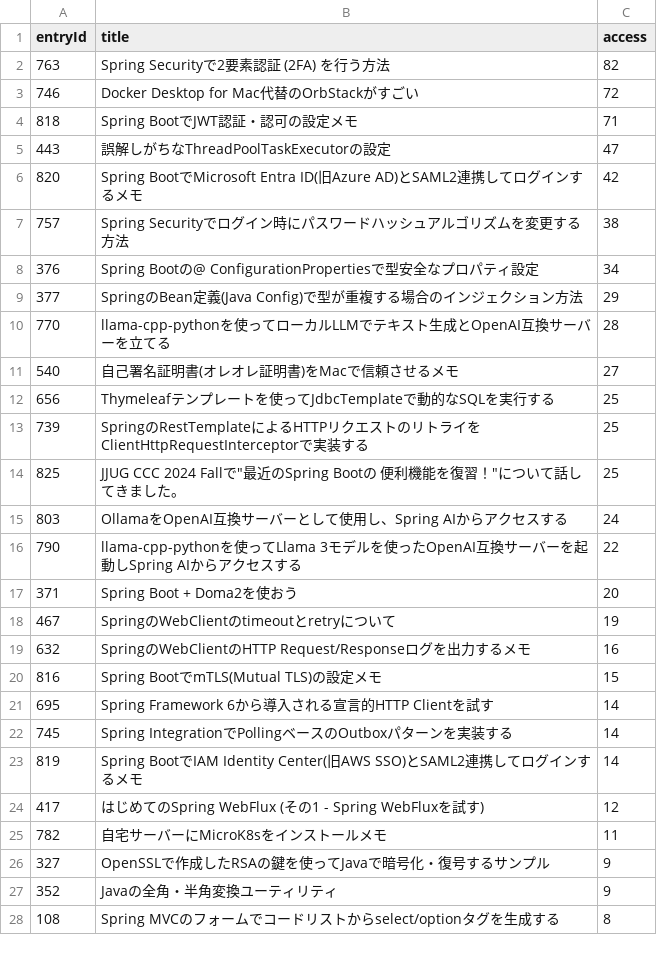
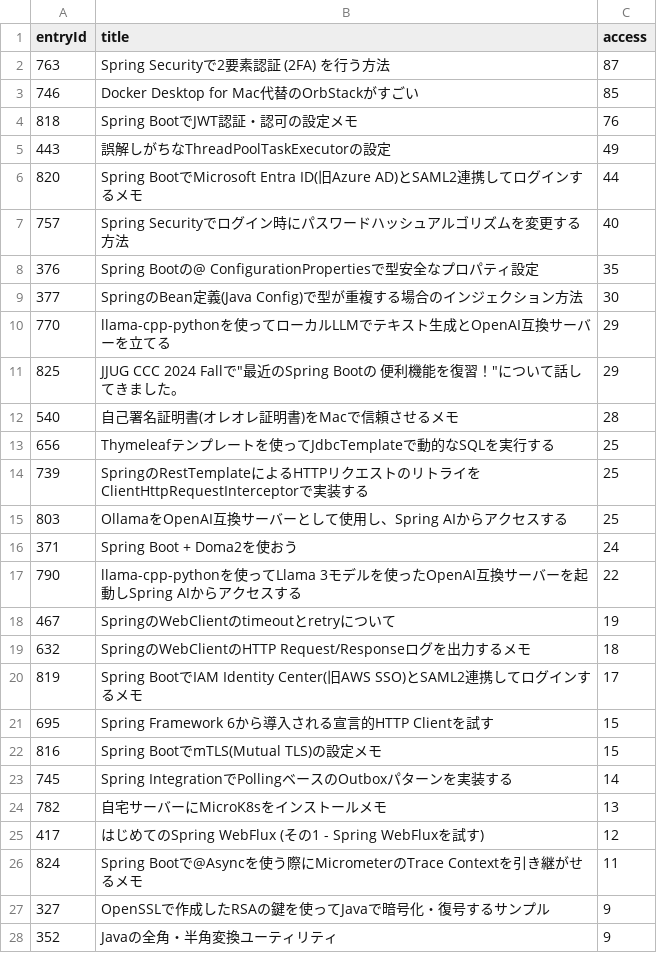
Before and after one commit to categolj/access-report, a CSV file: 2024-11-04_2024-11-10/countersByEntryId.csv, drawn as a sheet; only a part is shown; the shorter side is filled out with more unchanged rows; the diff covers the shown part only.

```diff
--- a/2024-11-04_2024-11-10/countersByEntryId.csv
+++ b/2024-11-04_2024-11-10/countersByEntryId.csv
@@ -1,26 +1,27 @@
 entryId,title,access
-763,Spring Securityで2要素認証 (2FA) を行う方法,82
-746,Docker Desktop for Mac代替のOrbStackがすごい,72
-818,Spring BootでJWT認証・認可の設定メモ,71
-443,誤解しがちなThreadPoolTaskExecutorの設定,47
-820,Spring BootでMicrosoft Entra ID(旧Azure AD)とSAML2連携してログインするメモ,42
-757,Spring Securityでログイン時にパスワードハッシュアルゴリズムを変更する方法,38
-376,Spring Bootの@ ConfigurationPropertiesで型安全なプロパティ設定,34
-377,SpringのBean定義(Java Config)で型が重複する場合のインジェクション方法,29
-770,llama-cpp-pythonを使ってローカルLLMでテキスト生成とOpenAI互換サーバーを立てる,28
-540,自己署名証明書(オレオレ証明書)をMacで信頼させるメモ,27
+763,Spring Securityで2要素認証 (2FA) を行う方法,87
+746,Docker Desktop for Mac代替のOrbStackがすごい,85
+818,Spring BootでJWT認証・認可の設定メモ,76
+443,誤解しがちなThreadPoolTaskExecutorの設定,49
+820,Spring BootでMicrosoft Entra ID(旧Azure AD)とSAML2連携してログインするメモ,44
+757,Spring Securityでログイン時にパスワードハッシュアルゴリズムを変更する方法,40
+376,Spring Bootの@ ConfigurationPropertiesで型安全なプロパティ設定,35
+377,SpringのBean定義(Java Config)で型が重複する場合のインジェクション方法,30
+770,llama-cpp-pythonを使ってローカルLLMでテキスト生成とOpenAI互換サーバーを立てる,29
+825,"JJUG CCC 2024 Fallで""最近のSpring Bootの 便利機能を復習！""について話してきました。",29
+540,自己署名証明書(オレオレ証明書)をMacで信頼させるメモ,28
 656,Thymeleafテンプレートを使ってJdbcTemplateで動的なSQLを実行する,25
 739,SpringのRestTemplateによるHTTPリクエストのリトライをClientHttpRequestInterceptorで実装する,25
-825,"JJUG CCC 2024 Fallで""最近のSpring Bootの 便利機能を復習！""について話してきました。",25
-803,OllamaをOpenAI互換サーバーとして使用し、Spring AIからアクセスする,24
+803,OllamaをOpenAI互換サーバーとして使用し、Spring AIからアクセスする,25
+371,Spring Boot + Doma2を使おう,24
 790,llama-cpp-pythonを使ってLlama 3モデルを使ったOpenAI互換サーバーを起動しSpring AIからアクセスする,22
-371,Spring Boot + Doma2を使おう,20
 467,SpringのWebClientのtimeoutとretryについて,19
-632,SpringのWebClientのHTTP Request/Responseログを出力するメモ,16
+632,SpringのWebClientのHTTP Request/Responseログを出力するメモ,18
+819,Spring BootでIAM Identity Center(旧AWS SSO)とSAML2連携してログインするメモ,17
+695,Spring Framework 6から導入される宣言的HTTP Clientを試す,15
 816,Spring BootでmTLS(Mutual TLS)の設定メモ,15
-695,Spring Framework 6から導入される宣言的HTTP Clientを試す,14
 745,Spring IntegrationでPollingベースのOutboxパターンを実装する,14
-819,Spring BootでIAM Identity Center(旧AWS SSO)とSAML2連携してログインするメモ,14
+782,自宅サーバーにMicroK8sをインストールメモ,13
 417,はじめてのSpring WebFlux (その1 - Spring WebFluxを試す),12
-782,自宅サーバーにMicroK8sをインストールメモ,11
+824,Spring Bootで@Asyncを使う際にMicrometerのTrace Contextを引き継がせるメモ,11
 327,OpenSSLで作成したRSAの鍵を使ってJavaで暗号化・復号するサンプル,9
```
Also changed, not shown: 29 added rows and 22 removed rows elsewhere in this file.
